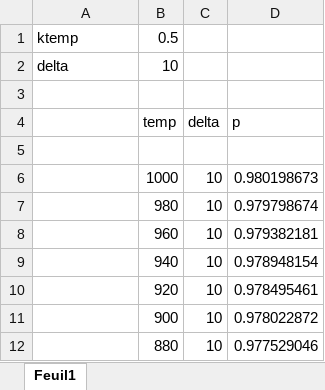
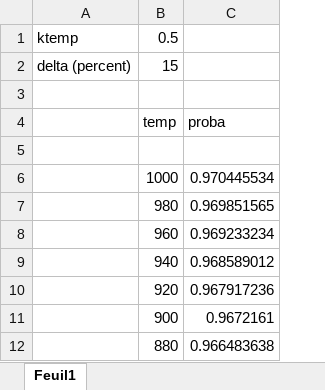
Before and after one commit to lefranco/zodiac, an Excel workbook: documents/simul_anneal.xlsx, sheet Feuil1, drawn as a sheet; only a part is shown; values as stored, in another font and other column widths than the file's, no borders; removed rows and columns are numbered as before the commit, all else as after; the diff names each change by its address in the sheet, - before the commit and + after, or states it on an @@ line.

```diff
--- a/documents/simul_anneal.xlsx (sheet Feuil1)
+++ b/documents/simul_anneal.xlsx (sheet Feuil1)
-column C, rows 4-12: delta |  | 10 | 10 | 10 | 10 | 10 | 10 | 10
-column D, rows 4-12: p |  | 0.980198673 | 0.979798674 | 0.979382181 | 0.978948154 | 0.978495461 | 0.978022872 | 0.977529046
+column C, rows 4-12: proba |  | 0.970445534 | 0.969851565 | 0.969233234 | 0.968589012 | 0.967917236 | 0.9672161 | 0.966483638
-row 2: delta | 10
+row 2: delta (percent) | 15
```
